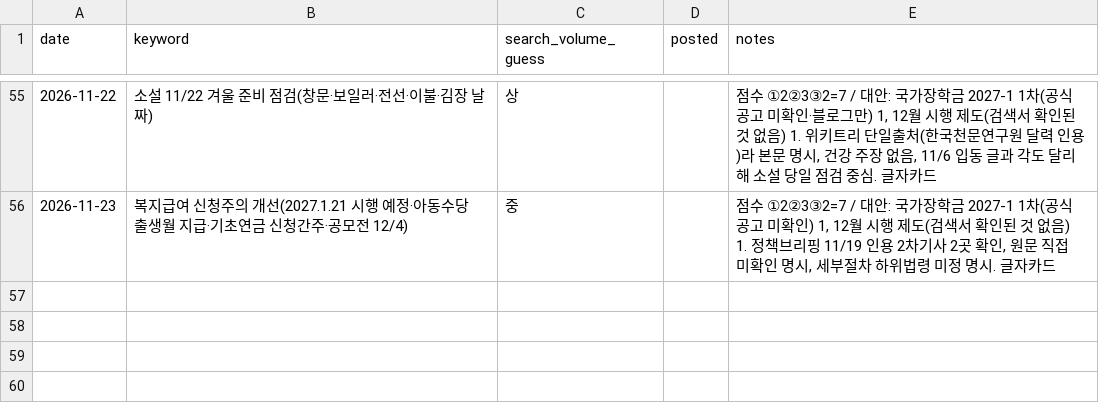
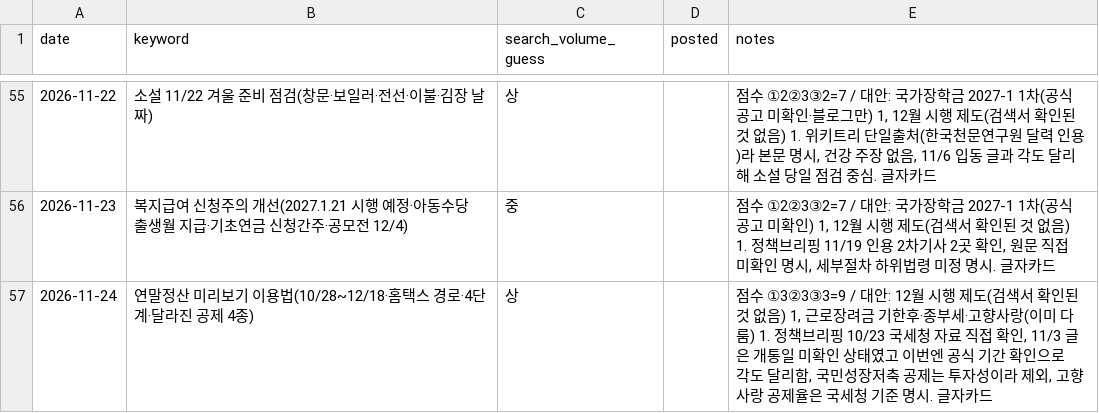
Before and after one commit to helperpanda/agent-hq, a CSV file: divisions/blog/keywords.csv, drawn as a sheet; only a part is shown, gaps mark what is left out.

Commit message:
auto: blog

```diff
--- a/divisions/blog/keywords.csv
+++ b/divisions/blog/keywords.csv
@@ -56 +56,2 @@ date,keyword,search_volume_guess,posted,notes
 2026-11-23,복지급여 신청주의 개선(2027.1.21 시행 예정·아동수당 출생월 지급·기초연금 신청간주·공모전 12/4),중,,"점수 ①2②3③2=7 / 대안: 국가장학금 2027-1 1차(공식 공고 미확인) 1, 12월 시행 제도(검색서 확인된 것 없음) 1. 정책브리핑 11/19 인용 2차기사 2곳 확인, 원문 직접 미확인 명시, 세부절차 하위법령 미정 명시. 글자카드"
+2026-11-24,연말정산 미리보기 이용법(10/28~12/18·홈택스 경로·4단계·달라진 공제 4종),상,,"점수 ①3②3③3=9 / 대안: 12월 시행 제도(검색서 확인된 것 없음) 1, 근로장려금 기한후·종부세·고향사랑(이미 다룸) 1. 정책브리핑 10/23 국세청 자료 직접 확인, 11/3 글은 개통일 미확인 상태였고 이번엔 공식 기간 확인으로 각도 달리함, 국민성장저축 공제는 투자성이라 제외, 고향사랑 공제율은 국세청 기준 명시. 글자카드"
```
Also changed, not shown: 3 other files.
